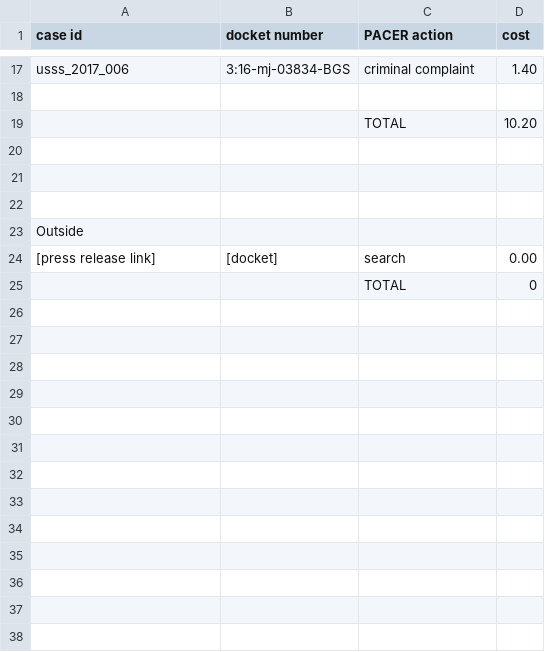
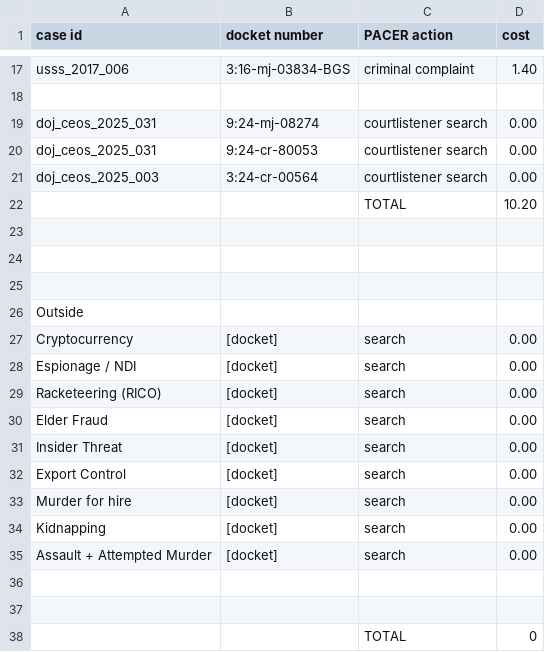
Before and after one commit to mrinaalr/CaseNoesis, a CSV file: ontology/PACER/BULK_FOLDER/pacer_cost.csv, drawn as a sheet; only a part is shown, gaps mark what is left out.

Commit message:
fetch federal dockets and key docs via CourtListener

```diff
--- a/ontology/PACER/BULK_FOLDER/pacer_cost.csv
+++ b/ontology/PACER/BULK_FOLDER/pacer_cost.csv
@@ -18,2 +18,5 @@ usss_2017_006, 3:16-mj-03834-BGS, criminal complaint, 1.40
 
+doj_ceos_2025_031, 9:24-mj-08274, courtlistener search, 0.00
+doj_ceos_2025_031, 9:24-cr-80053, courtlistener search, 0.00
+doj_ceos_2025_003, 3:24-cr-00564, courtlistener search, 0.00
 , , TOTAL, 10.20
@@ -23,3 +26,13 @@ usss_2017_006, 3:16-mj-03834-BGS, criminal complaint, 1.40
 Outside , , ,
-[press release link], [docket], search, 0.00
+Cryptocurrency, [docket], search, 0.00
+Espionage / NDI, [docket], search, 0.00
+Racketeering (RICO), [docket], search, 0.00
+Elder Fraud, [docket], search, 0.00
+Insider Threat, [docket], search, 0.00
+Export Control, [docket], search, 0.00
+Murder for hire, [docket], search, 0.00
+Kidnapping, [docket], search, 0.00
+Assault + Attempted Murder, [docket], search, 0.00
+
+
 , , TOTAL, 0
```
Also changed, not shown: 3 other files.
